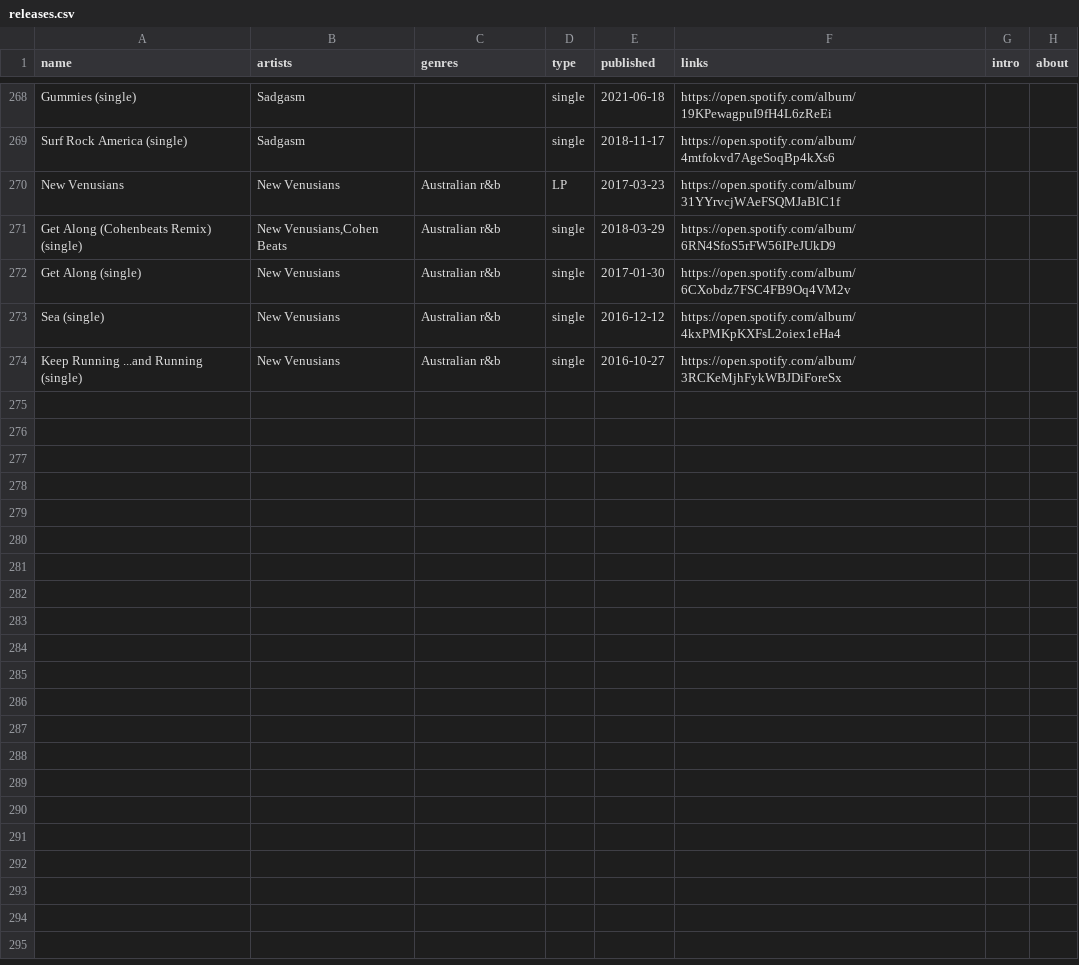
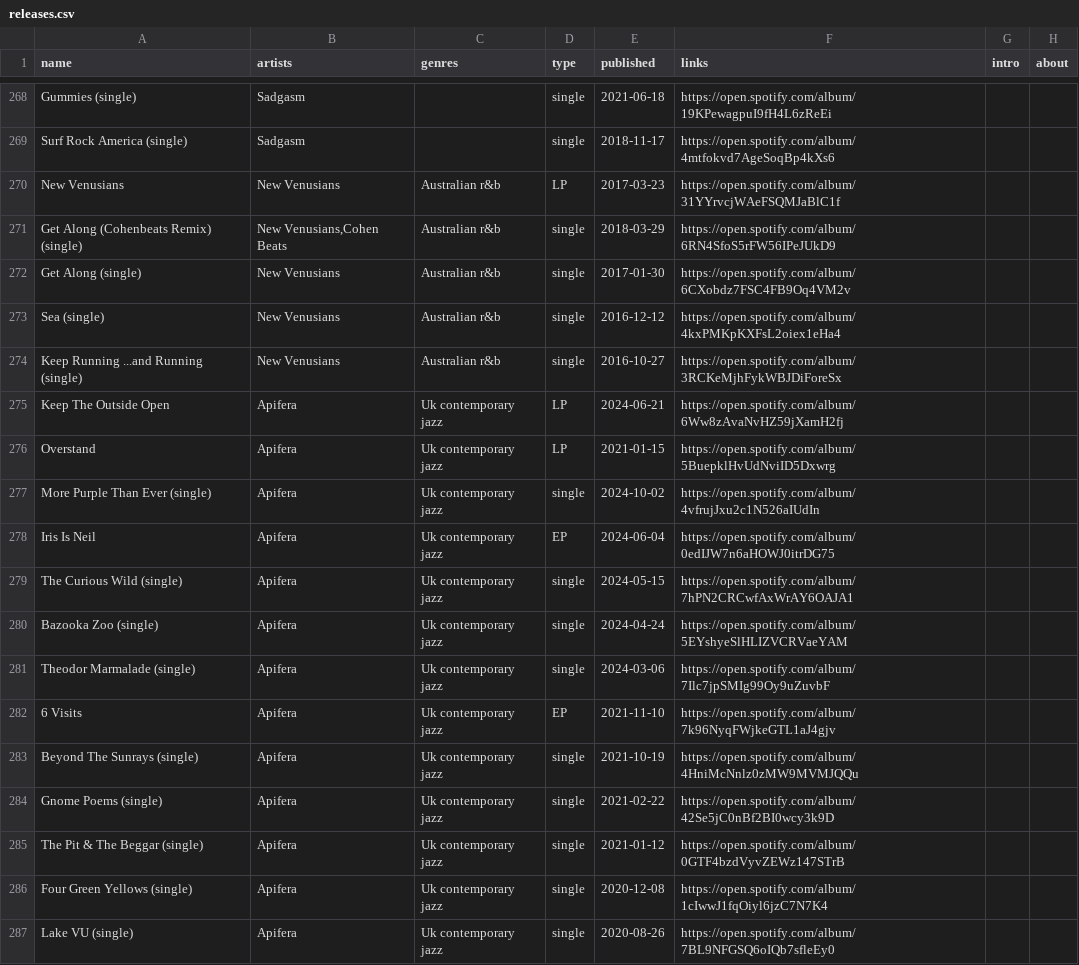
Before and after one commit to t-schreibs/sound-accumulator, a CSV file: src/entries/releases.csv, drawn as a sheet; only a part is shown, gaps mark what is left out.

Commit message:
Scaffolded Apifera; set limit on missing entries in home page.

```diff
--- a/src/entries/releases.csv
+++ b/src/entries/releases.csv
@@ -274 +274,14 @@ Sea (single),New Venusians,Australian r&b,single,2016-12-12,https://open.spotify
 Keep Running ...and Running (single),New Venusians,Australian r&b,single,2016-10-27,https://open.spotify.com/album/3RCKeMjhFykWBJDiForeSx,,
+Keep The Outside Open,Apifera,Uk contemporary jazz,LP,2024-06-21,https://open.spotify.com/album/6Ww8zAvaNvHZ59jXamH2fj,,
+Overstand,Apifera,Uk contemporary jazz,LP,2021-01-15,https://open.spotify.com/album/5BuepklHvUdNviID5Dxwrg,,
+More Purple Than Ever (single),Apifera,Uk contemporary jazz,single,2024-10-02,https://open.spotify.com/album/4vfrujJxu2c1N526aIUdIn,,
+Iris Is Neil,Apifera,Uk contemporary jazz,EP,2024-06-04,https://open.spotify.com/album/0edIJW7n6aHOWJ0itrDG75,,
+The Curious Wild (single),Apifera,Uk contemporary jazz,single,2024-05-15,https://open.spotify.com/album/7hPN2CRCwfAxWrAY6OAJA1,,
+Bazooka Zoo (single),Apifera,Uk contemporary jazz,single,2024-04-24,https://open.spotify.com/album/5EYshyeSlHLIZVCRVaeYAM,,
+Theodor Marmalade (single),Apifera,Uk contemporary jazz,single,2024-03-06,https://open.spotify.com/album/7Ilc7jpSMIg99Oy9uZuvbF,,
+6 Visits,Apifera,Uk contemporary jazz,EP,2021-11-10,https://open.spotify.com/album/7k96NyqFWjkeGTL1aJ4gjv,,
+Beyond The Sunrays (single),Apifera,Uk contemporary jazz,single,2021-10-19,https://open.spotify.com/album/4HniMcNnlz0zMW9MVMJQQu,,
+Gnome Poems (single),Apifera,Uk contemporary jazz,single,2021-02-22,https://open.spotify.com/album/42Se5jC0nBf2BI0wcy3k9D,,
+The Pit & The Beggar (single),Apifera,Uk contemporary jazz,single,2021-01-12,https://open.spotify.com/album/0GTF4bzdVyvZEWz147STrB,,
+Four Green Yellows (single),Apifera,Uk contemporary jazz,single,2020-12-08,https://open.spotify.com/album/1cIwwJ1fqOiyl6jzC7N7K4,,
+Lake VU (single),Apifera,Uk contemporary jazz,single,2020-08-26,https://open.spotify.com/album/7BL9NFGSQ6oIQb7sfleEy0,,
```
Also changed, not shown: src/entries/artists.csv, 14 other files.
